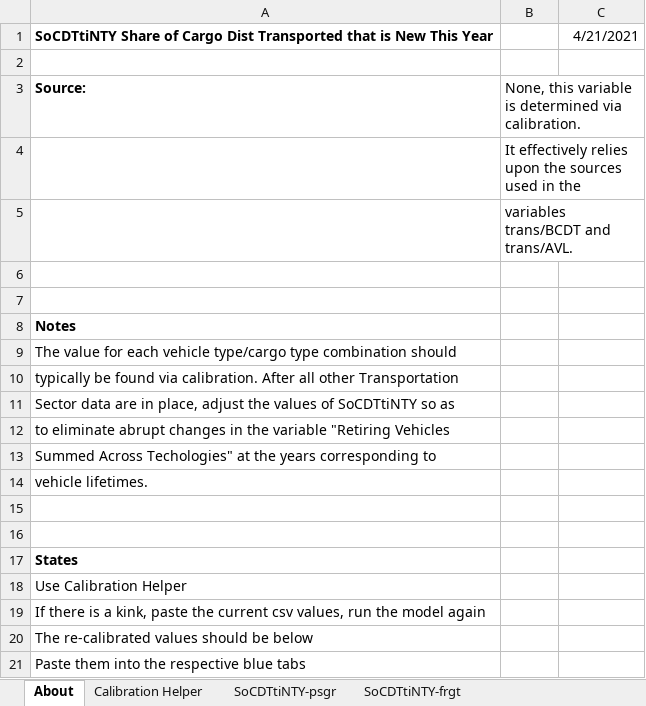
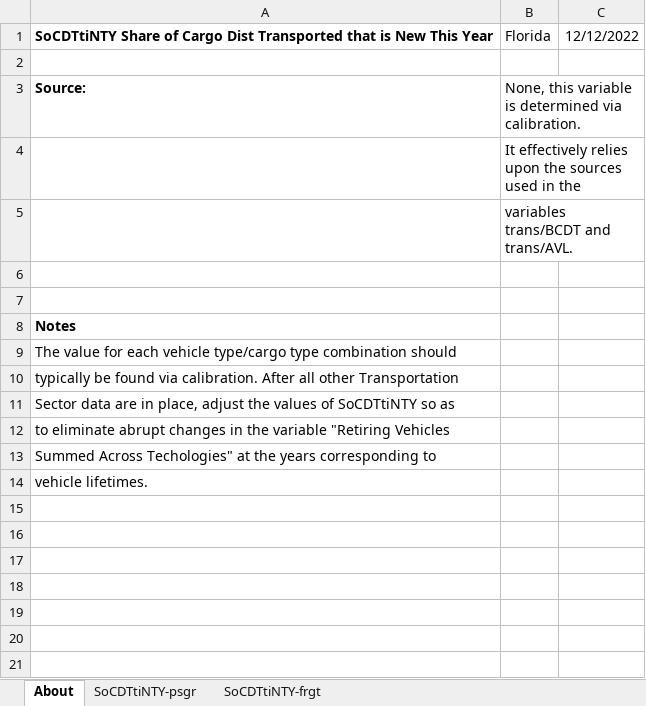
Before and after one commit to EnergyInnovation/eps-florida, an Excel workbook: InputData/trans/SoCDTtiNTY/Share of Cargo Dist Transported that is New This Year.xlsx, sheet About, drawn as a sheet; values as stored, in another font and other column widths than the file's, no borders; the diff names each change by its address in the sheet, - before the commit and + after, or states it on an @@ line.

```diff
--- a/InputData/trans/SoCDTtiNTY/Share of Cargo Dist Transported that is New This Year.xlsx (sheet About)
+++ b/InputData/trans/SoCDTtiNTY/Share of Cargo Dist Transported that is New This Year.xlsx (sheet About)
-sheet tab: Calibration Helper
-B1: (empty)
+B1: Florida
-C1: 4/21/2021
+C1: 12/12/2022
-row 15: (empty)
-row 16: (empty)
-row 17: States
-row 18: Use Calibration Helper
-row 19: If there is a kink, paste the current csv values, run the model again
-row 20: The re-calibrated values should be below
-row 21: Paste them into the respective blue tabs
```
Also changed, not shown: sheet SoCDTtiNTY-psgr, sheet SoCDTtiNTY-frgt, InputData/trans/AVL/Avg Vehicle Lifetime.xlsx, InputData/trans/TTS/Transportation Technology Shareweights.xlsx, 6 other files.
